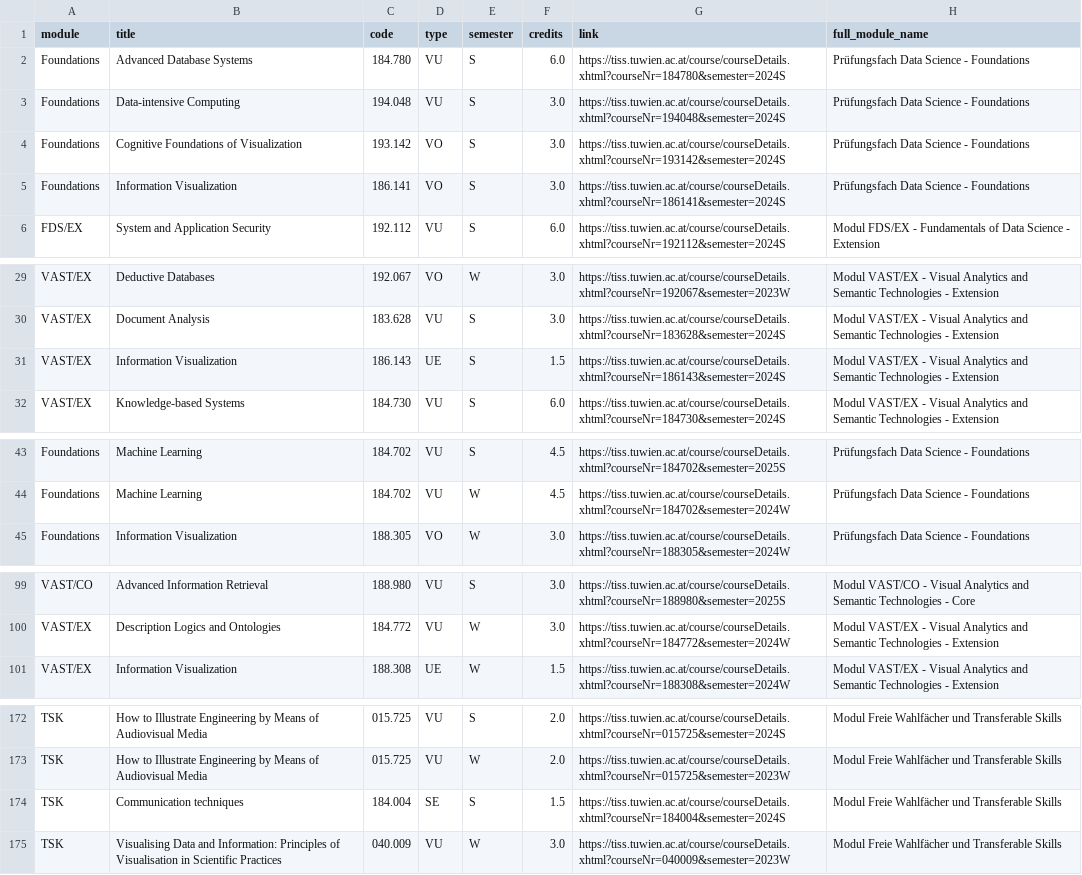
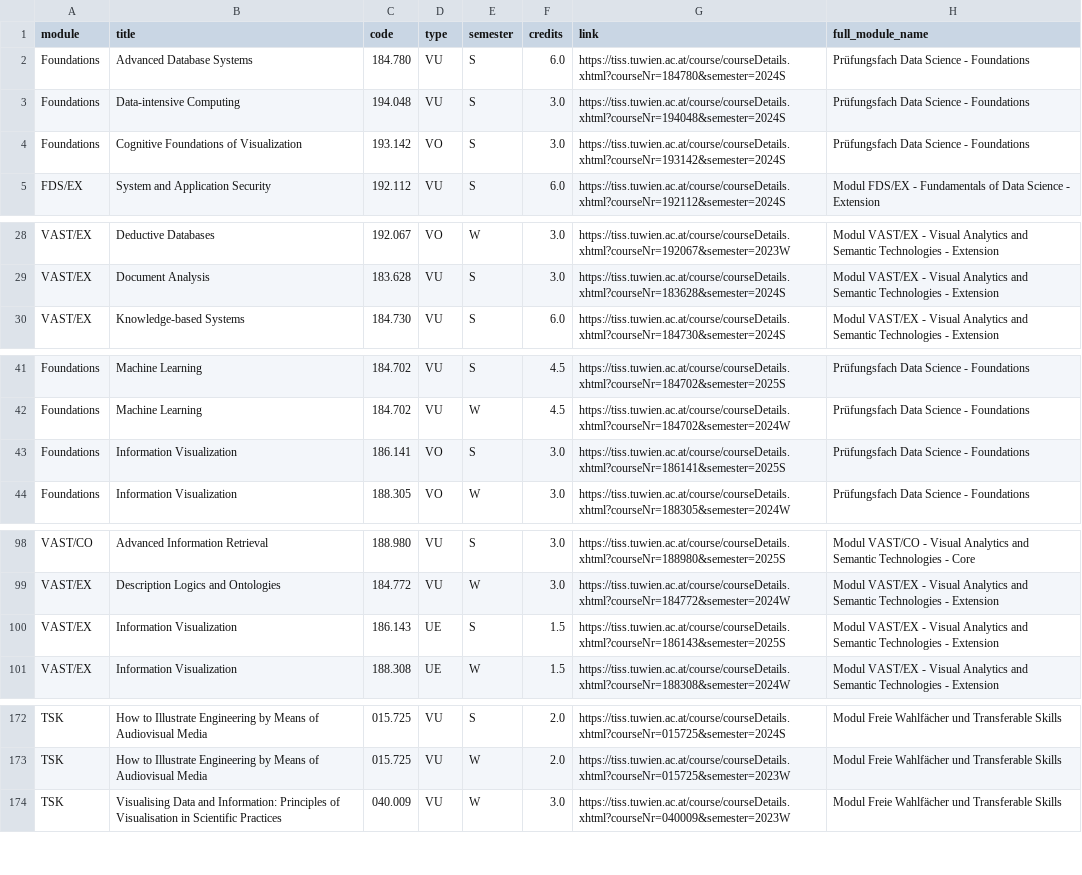
Before and after one commit to Emile-Jn/tiss-curriculum-scraper, a TSV file: curriculum.tsv, drawn as a sheet; only a part is shown, gaps mark what is left out; the diff covers the shown part only.

```diff
--- a/curriculum.tsv
+++ b/curriculum.tsv
@@ -4,3 +4,2 @@ Foundations	Data-intensive Computing	194.048	VU	S	3.0	https://tiss.tuwien.ac.at/
 Foundations	Cognitive Foundations of Visualization	193.142	VO	S	3.0	https://tiss.tuwien.ac.at/course/courseDetails.xhtml?courseNr=193142&semester=2024S	Prüfungsfach Data Science - Foundations
-Foundations	Information Visualization	186.141	VO	S	3.0	https://tiss.tuwien.ac.at/course/courseDetails.xhtml?courseNr=186141&semester=2024S	Prüfungsfach Data Science - Foundations
 FDS/EX	System and Application Security	192.112	VU	S	6.0	https://tiss.tuwien.ac.at/course/courseDetails.xhtml?courseNr=192112&semester=2024S	Modul FDS/EX - Fundamentals of Data Science - Extension
@@ -30,3 +29,2 @@ VAST/EX	Deductive Databases	192.067	VO	W	3.0	https://tiss.tuwien.ac.at/course/co
 VAST/EX	Document Analysis	183.628	VU	S	3.0	https://tiss.tuwien.ac.at/course/courseDetails.xhtml?courseNr=183628&semester=2024S	Modul VAST/EX - Visual Analytics and Semantic Technologies - Extension
-VAST/EX	Information Visualization	186.143	UE	S	1.5	https://tiss.tuwien.ac.at/course/courseDetails.xhtml?courseNr=186143&semester=2024S	Modul VAST/EX - Visual Analytics and Semantic Technologies - Extension
 VAST/EX	Knowledge-based Systems	184.730	VU	S	6.0	https://tiss.tuwien.ac.at/course/courseDetails.xhtml?courseNr=184730&semester=2024S	Modul VAST/EX - Visual Analytics and Semantic Technologies - Extension
@@ -44,2 +42,3 @@ Foundations	Machine Learning	184.702	VU	S	4.5	https://tiss.tuwien.ac.at/course/c
 Foundations	Machine Learning	184.702	VU	W	4.5	https://tiss.tuwien.ac.at/course/courseDetails.xhtml?courseNr=184702&semester=2024W	Prüfungsfach Data Science - Foundations
+Foundations	Information Visualization	186.141	VO	S	3.0	https://tiss.tuwien.ac.at/course/courseDetails.xhtml?courseNr=186141&semester=2025S	Prüfungsfach Data Science - Foundations
 Foundations	Information Visualization	188.305	VO	W	3.0	https://tiss.tuwien.ac.at/course/courseDetails.xhtml?courseNr=188305&semester=2024W	Prüfungsfach Data Science - Foundations
@@ -100,2 +99,3 @@ VAST/CO	Advanced Information Retrieval	188.980	VU	S	3.0	https://tiss.tuwien.ac.a
 VAST/EX	Description Logics and Ontologies	184.772	VU	W	3.0	https://tiss.tuwien.ac.at/course/courseDetails.xhtml?courseNr=184772&semester=2024W	Modul VAST/EX - Visual Analytics and Semantic Technologies - Extension
+VAST/EX	Information Visualization	186.143	UE	S	1.5	https://tiss.tuwien.ac.at/course/courseDetails.xhtml?courseNr=186143&semester=2025S	Modul VAST/EX - Visual Analytics and Semantic Technologies - Extension
 VAST/EX	Information Visualization	188.308	UE	W	1.5	https://tiss.tuwien.ac.at/course/courseDetails.xhtml?courseNr=188308&semester=2024W	Modul VAST/EX - Visual Analytics and Semantic Technologies - Extension
@@ -173,3 +173,2 @@ TSK	How to Illustrate Engineering by Means of Audiovisual Media	015.725	VU	S	2.0
 TSK	How to Illustrate Engineering by Means of Audiovisual Media	015.725	VU	W	2.0	https://tiss.tuwien.ac.at/course/courseDetails.xhtml?courseNr=015725&semester=2023W	Modul Freie Wahlfächer und Transferable Skills
-TSK	Communication techniques	184.004	SE	S	1.5	https://tiss.tuwien.ac.at/course/courseDetails.xhtml?courseNr=184004&semester=2024S	Modul Freie Wahlfächer und Transferable Skills
 TSK	Visualising Data and Information: Principles of Visualisation in Scientific Practices	040.009	VU	W	3.0	https://tiss.tuwien.ac.at/course/courseDetails.xhtml?courseNr=040009&semester=2023W	Modul Freie Wahlfächer und Transferable Skills
```
Also changed, not shown: 1 added row elsewhere in this file.
